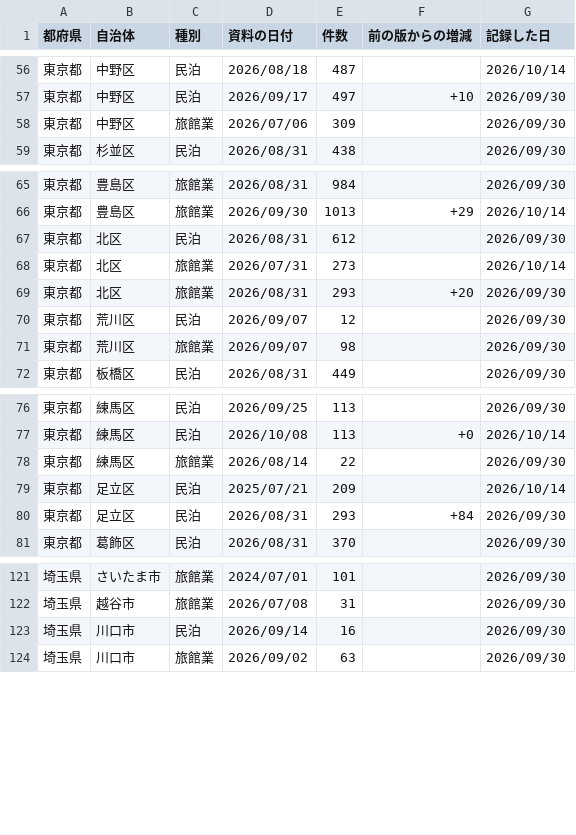
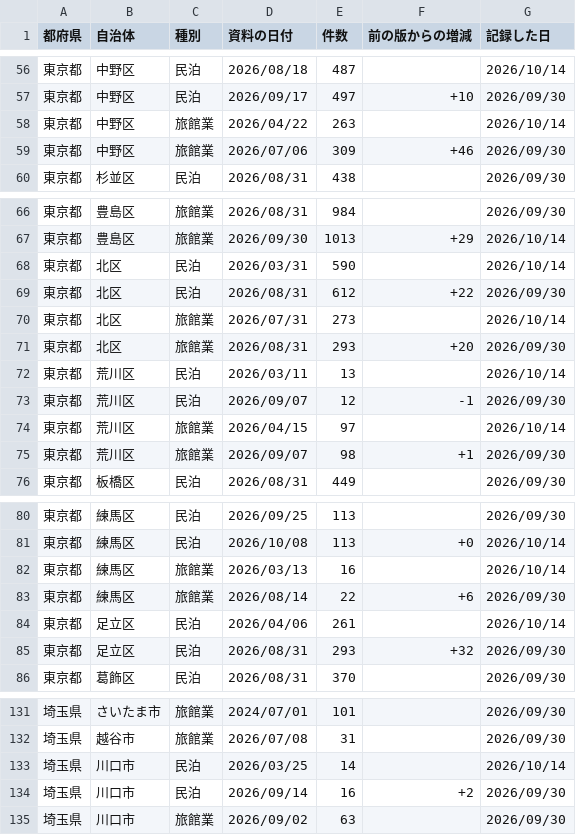
Before and after one commit to Yumaki5555/minpaku-map, a CSV file: docs/data/件数の記録.csv, drawn as a sheet; only a part is shown, gaps mark what is left out; the diff covers the shown part only.

```diff
--- a/docs/data/件数の記録.csv
+++ b/docs/data/件数の記録.csv
@@ -57,3 +57,4 @@
 東京都,中野区,民泊,2026/09/17,497,+10,2026/09/30
-東京都,中野区,旅館業,2026/07/06,309,,2026/09/30
+東京都,中野区,旅館業,2026/04/22,263,,2026/10/14
+東京都,中野区,旅館業,2026/07/06,309,+46,2026/09/30
 東京都,杉並区,民泊,2026/08/31,438,,2026/09/30
@@ -66,7 +67,10 @@
 東京都,豊島区,旅館業,2026/09/30,1013,+29,2026/10/14
-東京都,北区,民泊,2026/08/31,612,,2026/09/30
+東京都,北区,民泊,2026/03/31,590,,2026/10/14
+東京都,北区,民泊,2026/08/31,612,+22,2026/09/30
 東京都,北区,旅館業,2026/07/31,273,,2026/10/14
 東京都,北区,旅館業,2026/08/31,293,+20,2026/09/30
-東京都,荒川区,民泊,2026/09/07,12,,2026/09/30
-東京都,荒川区,旅館業,2026/09/07,98,,2026/09/30
+東京都,荒川区,民泊,2026/03/11,13,,2026/10/14
+東京都,荒川区,民泊,2026/09/07,12,-1,2026/09/30
+東京都,荒川区,旅館業,2026/04/15,97,,2026/10/14
+東京都,荒川区,旅館業,2026/09/07,98,+1,2026/09/30
 東京都,板橋区,民泊,2026/08/31,449,,2026/09/30
@@ -77,5 +81,6 @@
 東京都,練馬区,民泊,2026/10/08,113,+0,2026/10/14
-東京都,練馬区,旅館業,2026/08/14,22,,2026/09/30
-東京都,足立区,民泊,2025/07/21,209,,2026/10/14
-東京都,足立区,民泊,2026/08/31,293,+84,2026/09/30
+東京都,練馬区,旅館業,2026/03/13,16,,2026/10/14
+東京都,練馬区,旅館業,2026/08/14,22,+6,2026/09/30
+東京都,足立区,民泊,2026/04/06,261,,2026/10/14
+東京都,足立区,民泊,2026/08/31,293,+32,2026/09/30
 東京都,葛飾区,民泊,2026/08/31,370,,2026/09/30
@@ -122,3 +132,4 @@
 埼玉県,越谷市,旅館業,2026/07/08,31,,2026/09/30
-埼玉県,川口市,民泊,2026/09/14,16,,2026/09/30
+埼玉県,川口市,民泊,2026/03/25,14,,2026/10/14
+埼玉県,川口市,民泊,2026/09/14,16,+2,2026/09/30
 埼玉県,川口市,旅館業,2026/09/02,63,,2026/09/30
```
Also changed, not shown: 8 added rows and 14 edited cells elsewhere in this file, 3 other files.
